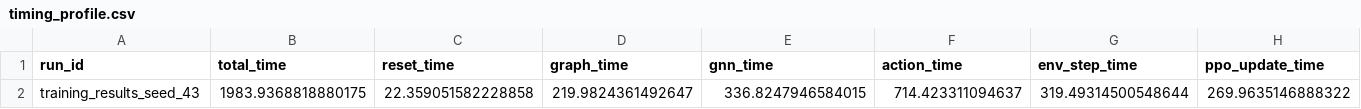
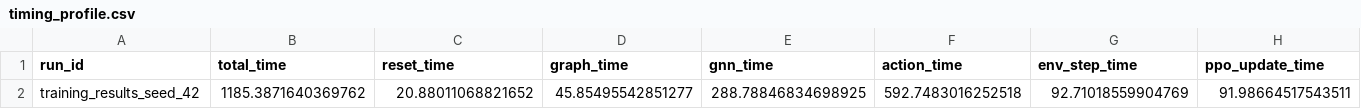
Before and after one commit to DrGMark7/ORAN-GPPO, a CSV file: outputs/paper_runs/timing_profile.csv, drawn as a sheet; removed rows and columns are numbered as before the commit, all else as after; the diff names each change by its address in the sheet, - before the commit and + after, or states it on an @@ line.

```diff
--- a/outputs/paper_runs/timing_profile.csv
+++ b/outputs/paper_runs/timing_profile.csv
-row 2: training_results_seed_43 | 1983.9368818880175 | 22.359051582228858 | 219.9824361492647 | 336.8247946584015 | 714.423311094637 | 319.49314500548644 | 269.9635146888322
+row 2: training_results_seed_42 | 1185.3871640369762 | 20.88011068821652 | 45.85495542851277 | 288.78846834698925 | 592.7483016252518 | 92.71018559904769 | 91.98664517543511
```
Also changed, not shown: outputs/paper_runs/evaluation_topology_summary.csv, outputs/paper_runs/invalid_reason_summary.csv, 31 other files.
